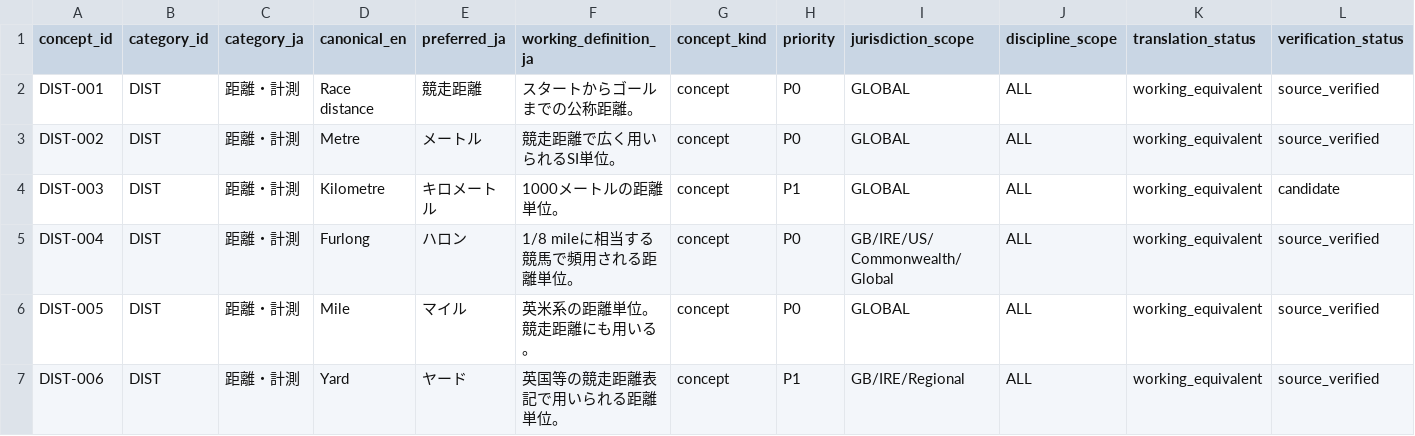
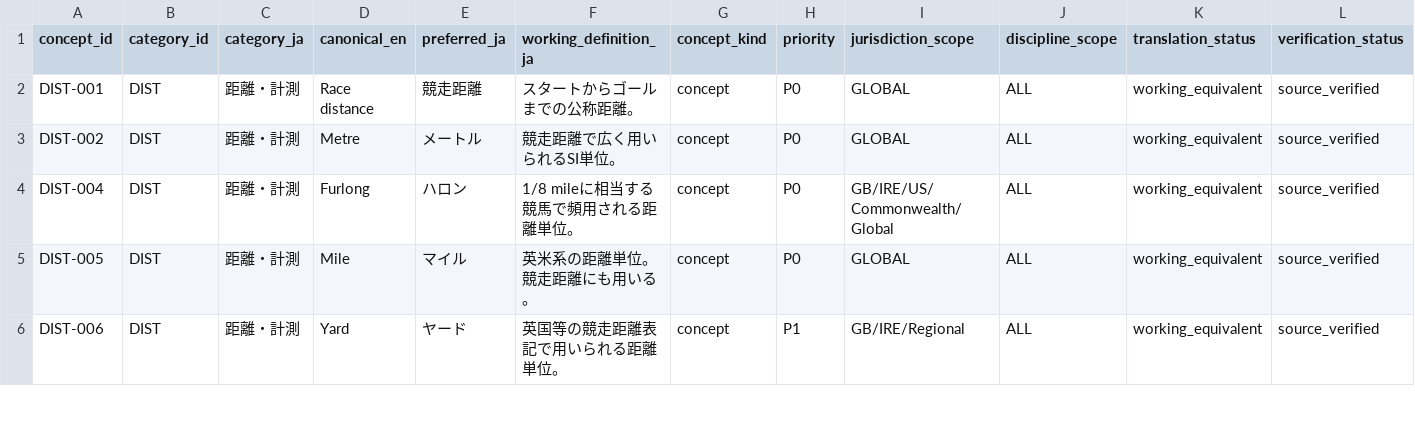
Before and after one commit to badjoke-lab/where-horses-run, a TSV file: data/glossary-master/concepts/09-dist.tsv, drawn as a sheet; only a part is shown; rows hold the shown columns only; the diff names each change by its address in the sheet, - before the commit and + after, or states it on an @@ line.

Commit message:
data: retire Kilometre as derived metre unit

```diff
--- a/data/glossary-master/concepts/09-dist.tsv
+++ b/data/glossary-master/concepts/09-dist.tsv
-row 4: DIST-003 | DIST | 距離・計測 | Kilometre | キロメートル | 1000メートルの距離単位。 | concept | P1 | GLOBAL | ALL | working_equivalent | candidate
```
